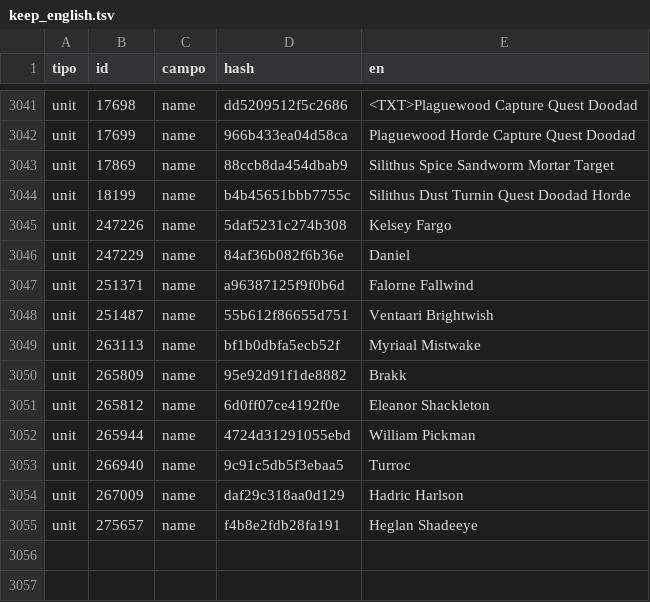
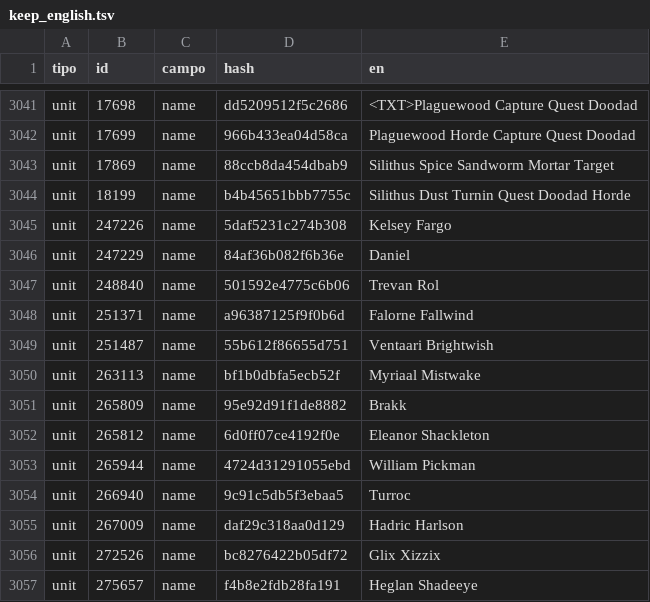
Before and after one commit to oLdpZ/oldpz-forever-ita, a TSV file: pipeline/keep_english.tsv, drawn as a sheet; only a part is shown, gaps mark what is left out; the diff names each change by its address in the sheet, - before the commit and + after, or states it on an @@ line.

```diff
--- a/pipeline/keep_english.tsv
+++ b/pipeline/keep_english.tsv
+row 3047: unit | 248840 | name | 501592e4775c6b06 | Trevan Rol
+row 3056: unit | 272526 | name | bc8276422b05df72 | Glix Xizzix
```
Also changed, not shown: 27 other files.
